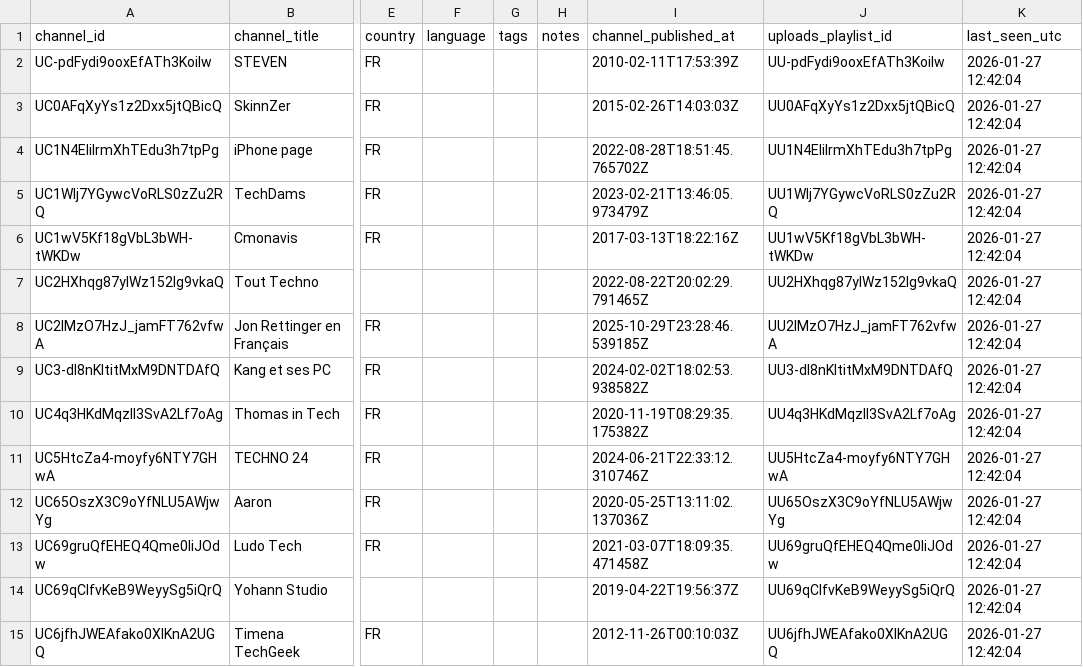
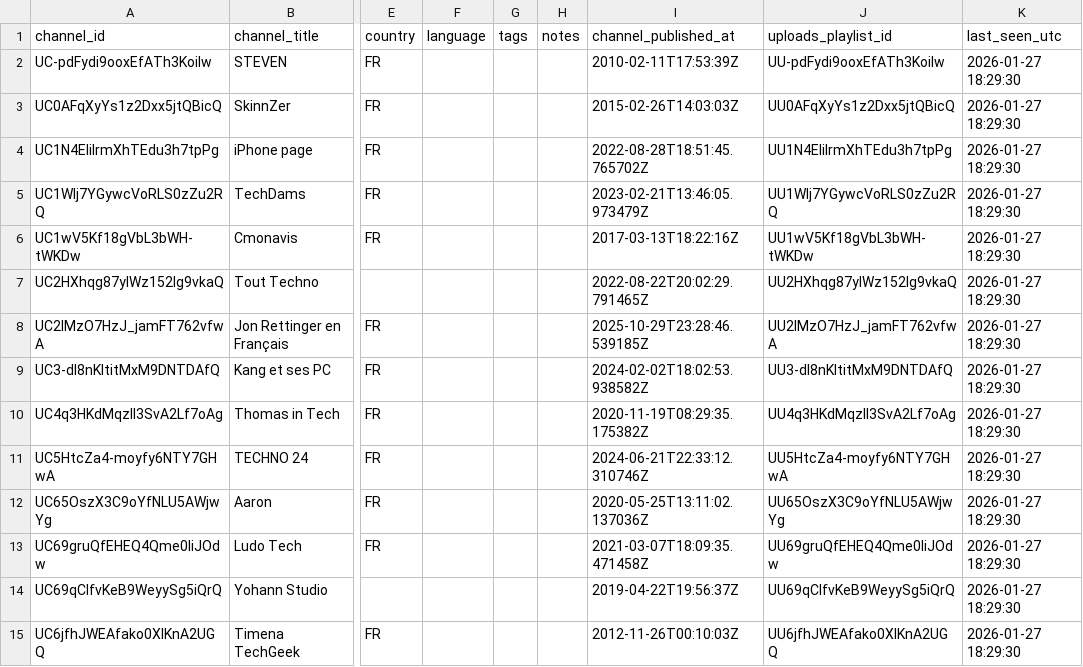
Before and after one commit to mftn-lab/youtube-daily-tracker, a CSV file: channels_reference.csv, drawn as a sheet; only a part is shown, gaps mark what is left out; the diff covers the shown part only; the diff names each change by its address in the sheet, - before the commit and + after, or states it on an @@ line.

```diff
--- a/channels_reference.csv
+++ b/channels_reference.csv
-K2:K15 (last_seen_utc): 2026-01-27 12:42:04
+K2:K15 (last_seen_utc): 2026-01-27 18:29:30
```
Also changed, not shown: 117 edited cells elsewhere in this file.
